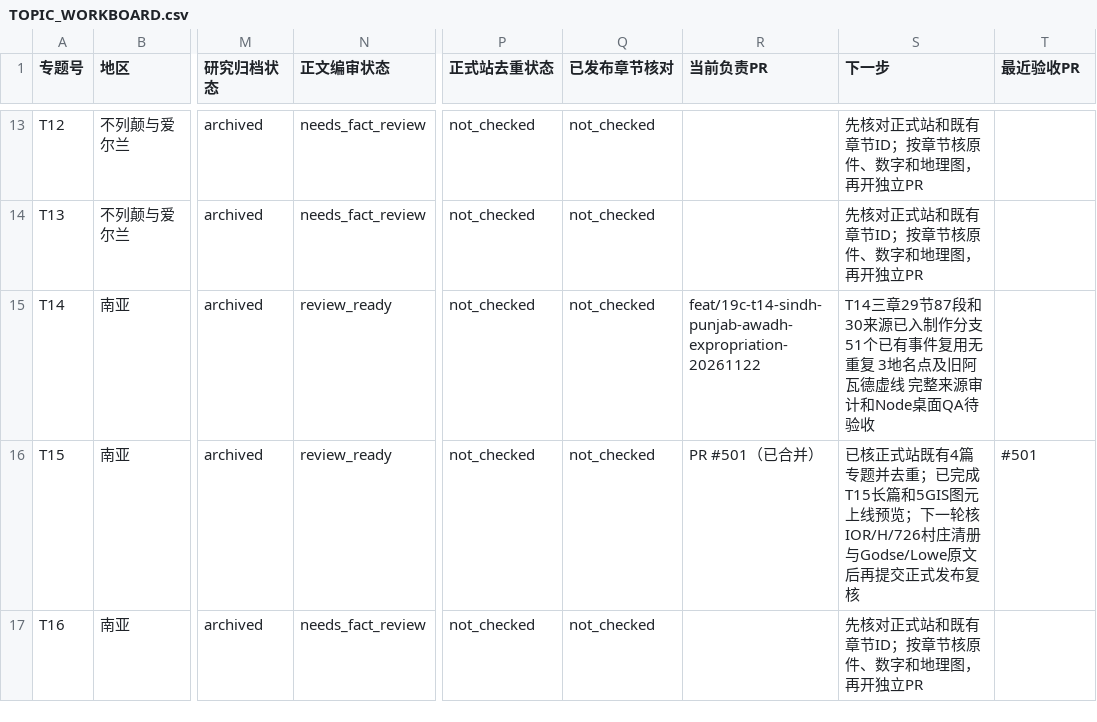
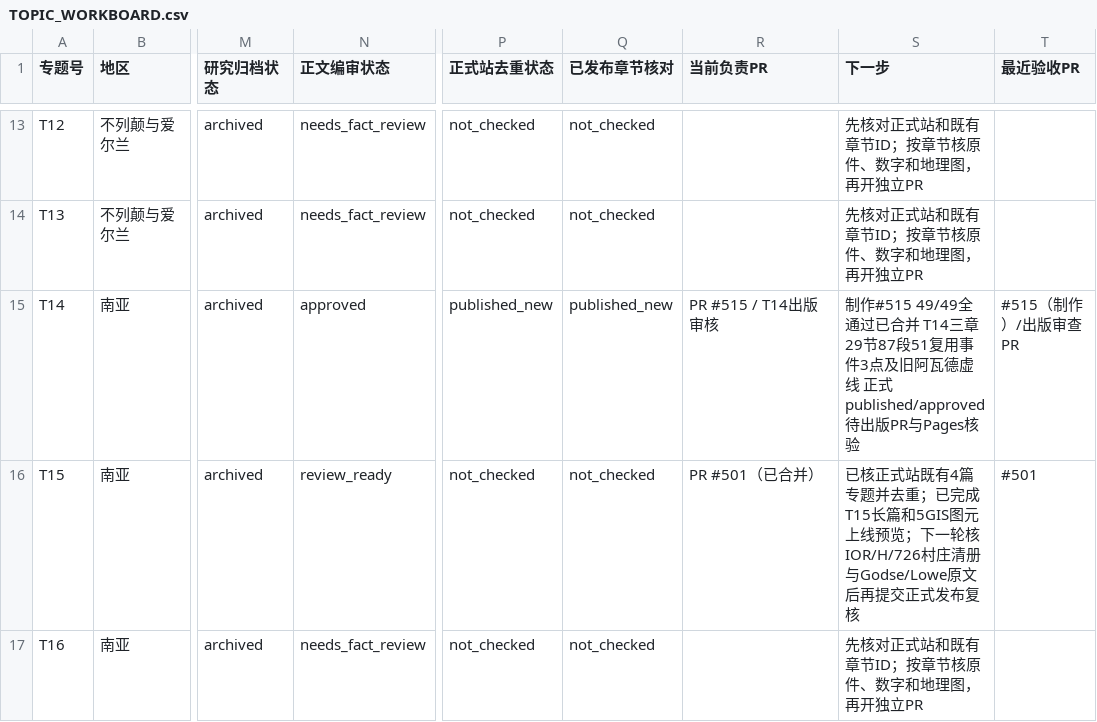
Before and after one commit to 1959124923wyz-sys/love-British-TV, a CSV file: research/19c/consolidated/TOPIC_WORKBOARD.csv, drawn as a sheet; only a part is shown, gaps mark what is left out; the diff names each change by its address in the sheet, - before the commit and + after, or states it on an @@ line.

```diff
--- a/research/19c/consolidated/TOPIC_WORKBOARD.csv
+++ b/research/19c/consolidated/TOPIC_WORKBOARD.csv
-N15 (正文编审状态): review_ready
+N15 (正文编审状态): approved
-P15 (正式站去重状态): not_checked
+P15 (正式站去重状态): published_new
-Q15 (已发布章节核对): not_checked
+Q15 (已发布章节核对): published_new
-R15 (当前负责PR): feat/19c-t14-sindh-punjab-awadh-expropriation-20261122
+R15 (当前负责PR): PR #515 / T14出版审核
-S15 (下一步): T14三章29节87段和30来源已入制作分支 51个已有事件复用无重复 3地名点及旧阿瓦德虚线 完整来源审计和Node桌面QA待验收
+S15 (下一步): 制作#515 49/49全通过已合并 T14三章29节87段51复用事件3点及旧阿瓦德虚线 正式published/approved待出版PR与Pages核验
-T15 (最近验收PR): (empty)
+T15 (最近验收PR): #515（制作）/出版审查PR
```
Also changed, not shown: research/19c/consolidated/CHAPTER_WORKBOARD.csv, 6 other files.
